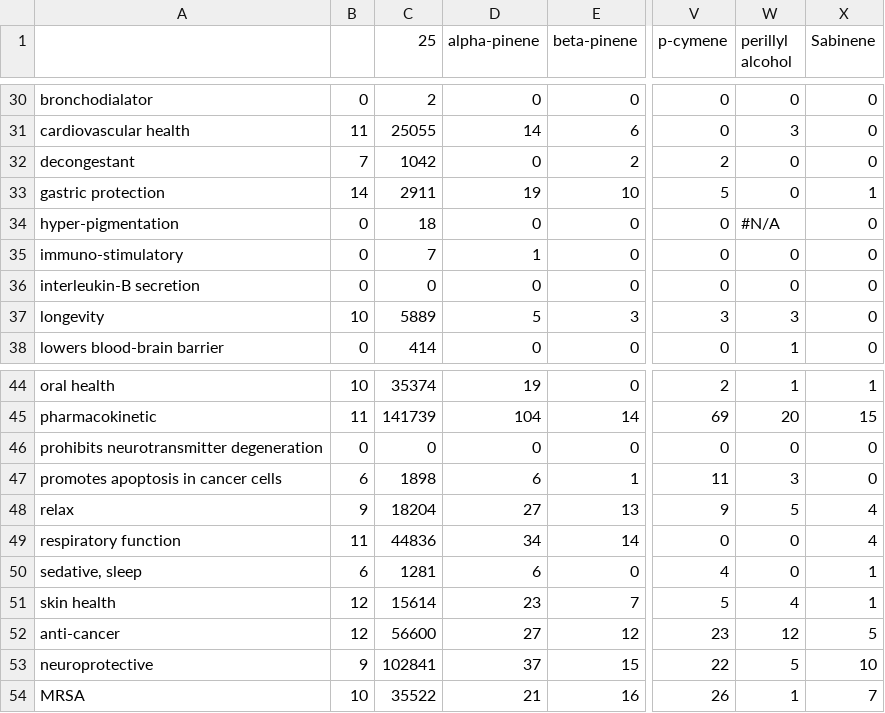
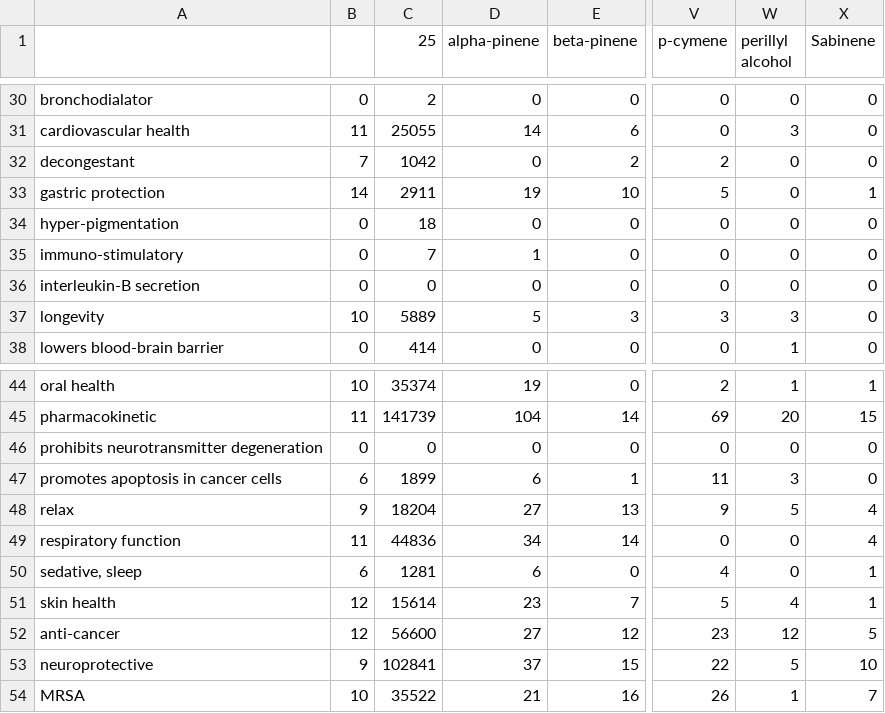
Before and after one commit to Terpedia/terpmed, a CSV file: data/results.csv, drawn as a sheet; only a part is shown, gaps mark what is left out; the diff covers the shown part only; the diff names each change by its address in the sheet, - before the commit and + after, or states it on an @@ line.

```diff
--- a/data/results.csv
+++ b/data/results.csv
-W34 (perillyl alcohol): #N/A
+W34 (perillyl alcohol): 0
-C47 (25): 1898
+C47 (25): 1899
```
Also changed, not shown: 11 edited cells elsewhere in this file, public/results.csv, 2 other files.
